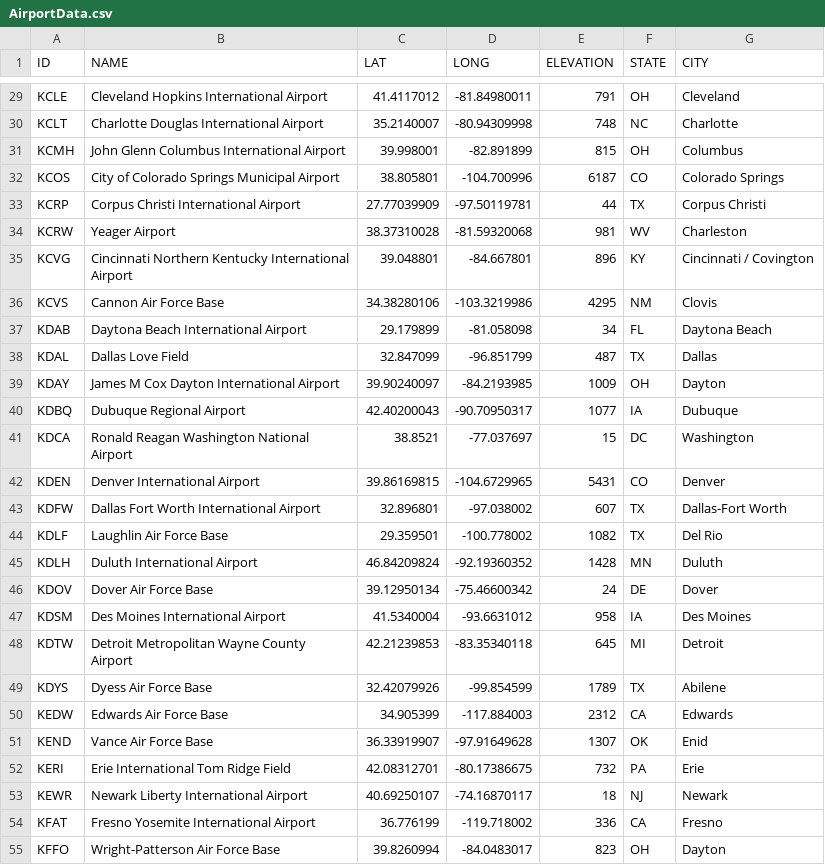
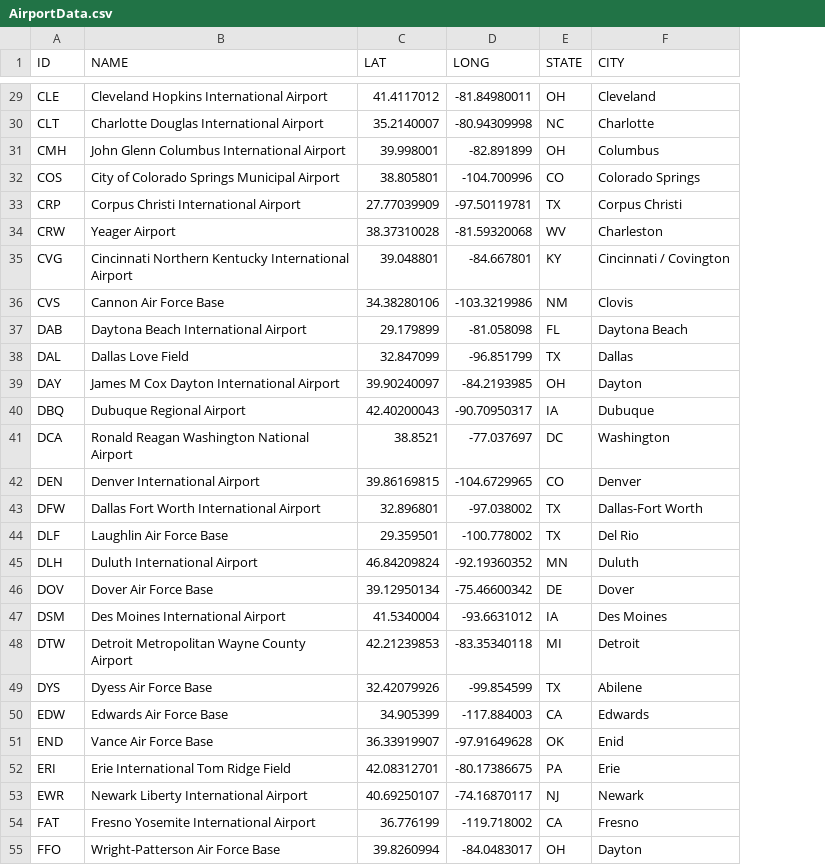
Before and after one commit to rohithyelisetty/CaseData, a CSV file: AirportData.csv, drawn as a sheet; only a part is shown, gaps mark what is left out; the diff covers the shown part only; the diff names each change by its address in the sheet, - before the commit and + after, or states it on an @@ line.

```diff
--- a/AirportData.csv
+++ b/AirportData.csv
-column E (ELEVATION), rows 29-55: 791 | 748 | 815 | 6187 | 44 | 981 | 896 | 4295 | 34 | 487 | 1009 | 1077 | 15 | 5431 | 607 | 1082 | 1428 | 24 | 958 | 645 | 1789 | 2312 | 1307 | 732 | 18 | 336 | 823
-A29 (ID): KCLE
+A29 (ID): CLE
-A30 (ID): KCLT
+A30 (ID): CLT
-A31 (ID): KCMH
+A31 (ID): CMH
-A32 (ID): KCOS
+A32 (ID): COS
-A33 (ID): KCRP
+A33 (ID): CRP
-A34 (ID): KCRW
+A34 (ID): CRW
-A35 (ID): KCVG
+A35 (ID): CVG
-A36 (ID): KCVS
+A36 (ID): CVS
-A37 (ID): KDAB
+A37 (ID): DAB
-A38 (ID): KDAL
+A38 (ID): DAL
-A39 (ID): KDAY
+A39 (ID): DAY
-A40 (ID): KDBQ
+A40 (ID): DBQ
-A41 (ID): KDCA
+A41 (ID): DCA
-A42 (ID): KDEN
+A42 (ID): DEN
-A43 (ID): KDFW
+A43 (ID): DFW
-A44 (ID): KDLF
+A44 (ID): DLF
-A45 (ID): KDLH
+A45 (ID): DLH
-A46 (ID): KDOV
+A46 (ID): DOV
-A47 (ID): KDSM
+A47 (ID): DSM
-A48 (ID): KDTW
+A48 (ID): DTW
-A49 (ID): KDYS
+A49 (ID): DYS
-A50 (ID): KEDW
+A50 (ID): EDW
-A51 (ID): KEND
+A51 (ID): END
-A52 (ID): KERI
+A52 (ID): ERI
-A53 (ID): KEWR
+A53 (ID): EWR
-A54 (ID): KFAT
+A54 (ID): FAT
-A55 (ID): KFFO
+A55 (ID): FFO
```
Also changed, not shown: 145 edited cells elsewhere in this file.
